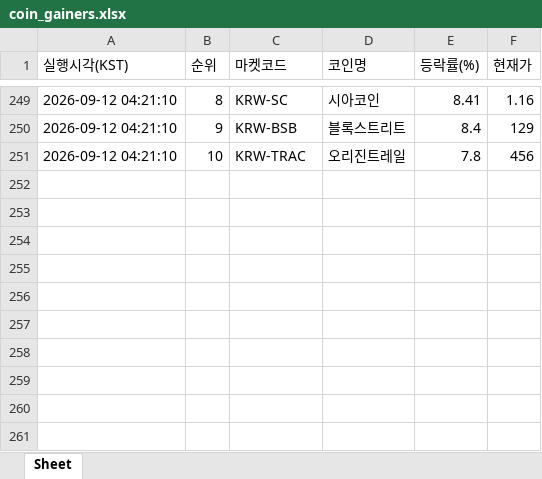
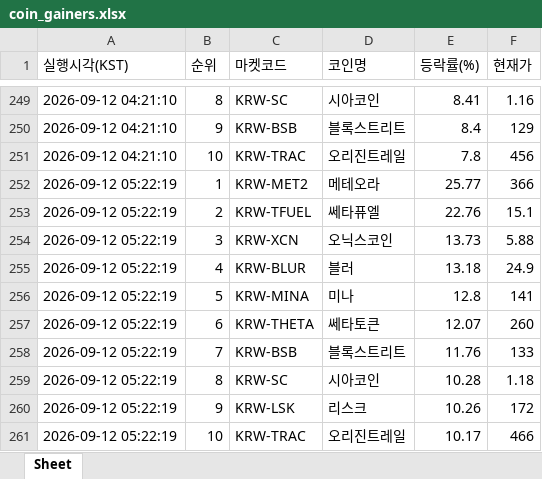
Before and after one commit to betterhwan-glitch/upbi-fire, an Excel workbook: coin_gainers.xlsx, sheet Sheet, drawn as a sheet; only a part is shown, gaps mark what is left out; values as stored, in another font and other column widths than the file's, no borders; the diff names each change by its address in the sheet, - before the commit and + after, or states it on an @@ line.

```diff
--- a/coin_gainers.xlsx (sheet Sheet)
+++ b/coin_gainers.xlsx (sheet Sheet)
+row 252: 2026-09-12 05:22:19 | 1 | KRW-MET2 | 메테오라 | 25.77 | 366
+row 253: 2026-09-12 05:22:19 | 2 | KRW-TFUEL | 쎄타퓨엘 | 22.76 | 15.1
+row 254: 2026-09-12 05:22:19 | 3 | KRW-XCN | 오닉스코인 | 13.73 | 5.88
+row 255: 2026-09-12 05:22:19 | 4 | KRW-BLUR | 블러 | 13.18 | 24.9
+row 256: 2026-09-12 05:22:19 | 5 | KRW-MINA | 미나 | 12.8 | 141
+row 257: 2026-09-12 05:22:19 | 6 | KRW-THETA | 쎄타토큰 | 12.07 | 260
+row 258: 2026-09-12 05:22:19 | 7 | KRW-BSB | 블록스트리트 | 11.76 | 133
+row 259: 2026-09-12 05:22:19 | 8 | KRW-SC | 시아코인 | 10.28 | 1.18
+row 260: 2026-09-12 05:22:19 | 9 | KRW-LSK | 리스크 | 10.26 | 172
+row 261: 2026-09-12 05:22:19 | 10 | KRW-TRAC | 오리진트레일 | 10.17 | 466
```
